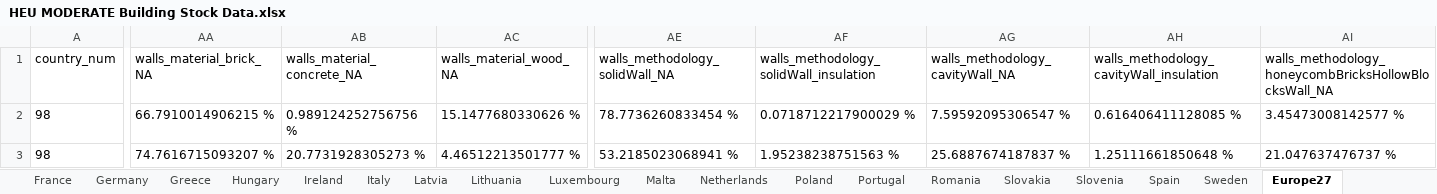
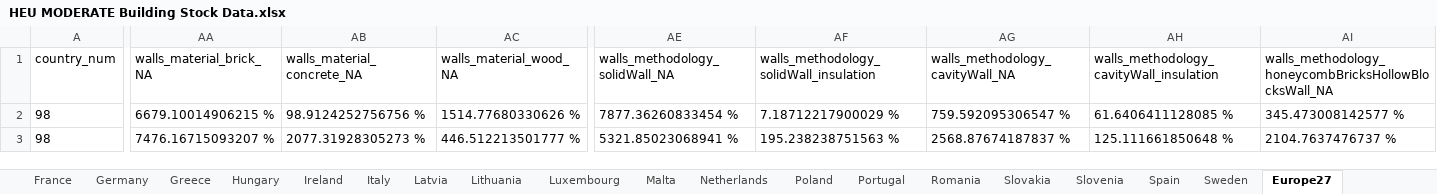
Before and after one commit to MODERATE-Project/building-stock-analysis, an Excel workbook: T3.2-static-analysis/data/HEU MODERATE Building Stock Data.xlsx, sheet Europe27, drawn as a sheet; only a part is shown, gaps mark what is left out; values as stored, in another font and other column widths than the file's, no borders; the diff covers the shown part only; the diff names each change by its address in the sheet, - before the commit and + after, or states it on an @@ line.

```diff
--- a/T3.2-static-analysis/data/HEU MODERATE Building Stock Data.xlsx (sheet Europe27)
+++ b/T3.2-static-analysis/data/HEU MODERATE Building Stock Data.xlsx (sheet Europe27)
-AA2 (walls_material_brick_NA): 66.7910014906215 %
+AA2 (walls_material_brick_NA): 6679.10014906215 %
-AB2 (walls_material_concrete_NA): 0.989124252756756 %
+AB2 (walls_material_concrete_NA): 98.9124252756756 %
-AC2 (walls_material_wood_NA): 15.1477680330626 %
+AC2 (walls_material_wood_NA): 1514.77680330626 %
-AE2 (walls_methodology_solidWall_NA): 78.7736260833454 %
+AE2 (walls_methodology_solidWall_NA): 7877.36260833454 %
-AF2: 0.0718712217900029 %
+AF2: 7.18712217900029 %
-AG2 (walls_methodology_cavityWall_NA): 7.59592095306547 %
+AG2 (walls_methodology_cavityWall_NA): 759.592095306547 %
-AH2: 0.616406411128085 %
+AH2: 61.6406411128085 %
-AI2: 3.45473008142577 %
+AI2: 345.473008142577 %
-AA3 (walls_material_brick_NA): 74.7616715093207 %
+AA3 (walls_material_brick_NA): 7476.16715093207 %
-AB3 (walls_material_concrete_NA): 20.7731928305273 %
+AB3 (walls_material_concrete_NA): 2077.31928305273 %
-AC3 (walls_material_wood_NA): 4.46512213501777 %
+AC3 (walls_material_wood_NA): 446.512213501777 %
-AE3 (walls_methodology_solidWall_NA): 53.2185023068941 %
+AE3 (walls_methodology_solidWall_NA): 5321.85023068941 %
-AF3: 1.95238238751563 %
+AF3: 195.238238751563 %
-AG3 (walls_methodology_cavityWall_NA): 25.6887674187837 %
+AG3 (walls_methodology_cavityWall_NA): 2568.87674187837 %
-AH3: 1.25111661850648 %
+AH3: 125.111661850648 %
-AI3: 21.047637476737 %
+AI3: 2104.7637476737 %
```
Also changed, not shown: 672 edited cells elsewhere in this sheet, sheet Denmark, sheet Ireland, sheet Germany, sheet Croatia, sheet Italy, sheet Malta, 21 more sheets, 1 other file.
